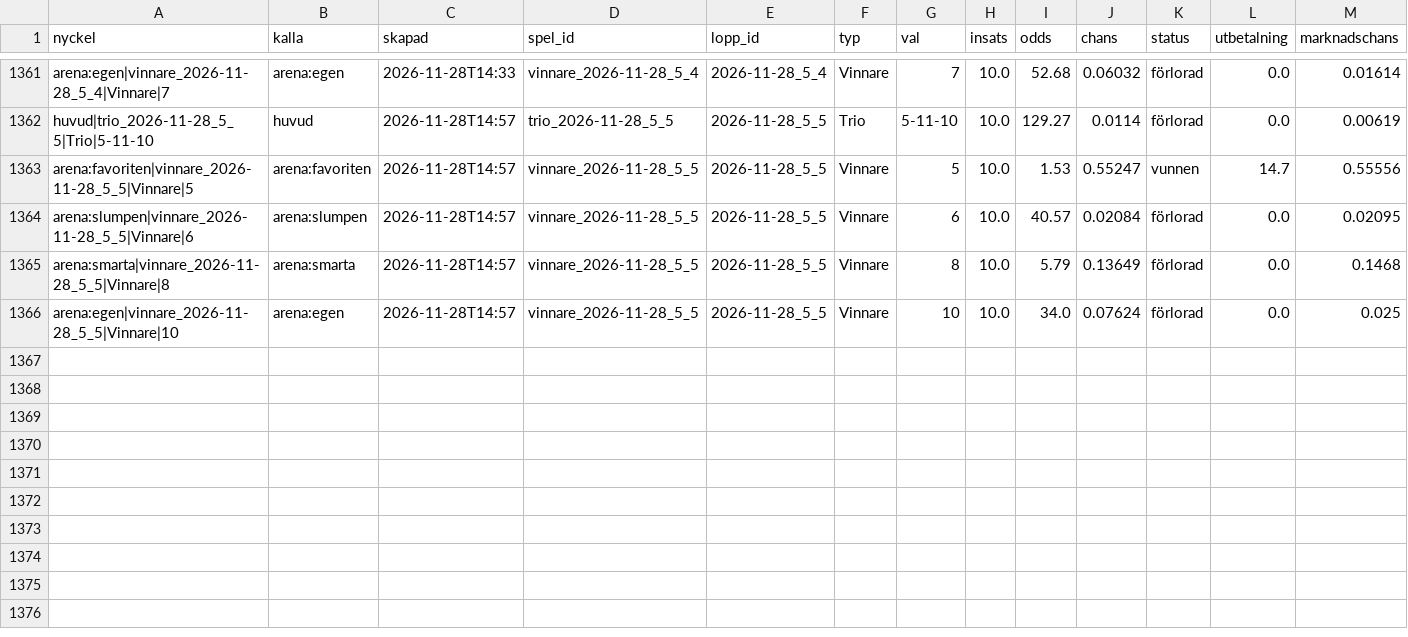
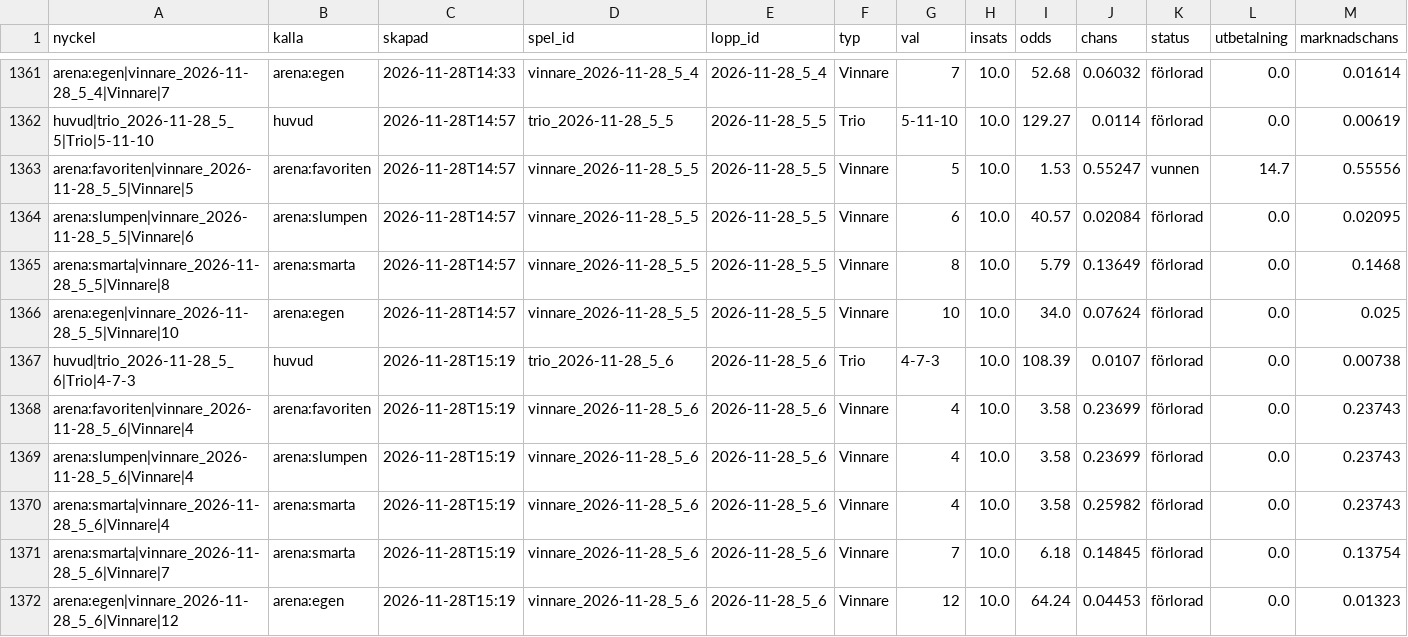
Before and after one commit to fredriklofsten/atg-bot, a CSV file: data/spelanalys.csv, drawn as a sheet; only a part is shown, gaps mark what is left out; rows hold the shown columns only; the diff names each change by its address in the sheet, - before the commit and + after, or states it on an @@ line.

```diff
--- a/data/spelanalys.csv
+++ b/data/spelanalys.csv
+row 1367: huvud|trio_2026-11-28_5_6|Trio|4-7-3 | huvud | 2026-11-28T15:19 | trio_2026-11-28_5_6 | 2026-11-28_5_6 | Trio | 4-7-3 | 10.0 | 108.39 | 0.0107 | förlorad | 0.0 | 0.00738
+row 1368: arena:favoriten|vinnare_2026-11-28_5_6|Vinnare|4 | arena:favoriten | 2026-11-28T15:19 | vinnare_2026-11-28_5_6 | 2026-11-28_5_6 | Vinnare | 4 | 10.0 | 3.58 | 0.23699 | förlorad | 0.0 | 0.23743
+row 1369: arena:slumpen|vinnare_2026-11-28_5_6|Vinnare|4 | arena:slumpen | 2026-11-28T15:19 | vinnare_2026-11-28_5_6 | 2026-11-28_5_6 | Vinnare | 4 | 10.0 | 3.58 | 0.23699 | förlorad | 0.0 | 0.23743
+row 1370: arena:smarta|vinnare_2026-11-28_5_6|Vinnare|4 | arena:smarta | 2026-11-28T15:19 | vinnare_2026-11-28_5_6 | 2026-11-28_5_6 | Vinnare | 4 | 10.0 | 3.58 | 0.25982 | förlorad | 0.0 | 0.23743
+row 1371: arena:smarta|vinnare_2026-11-28_5_6|Vinnare|7 | arena:smarta | 2026-11-28T15:19 | vinnare_2026-11-28_5_6 | 2026-11-28_5_6 | Vinnare | 7 | 10.0 | 6.18 | 0.14845 | förlorad | 0.0 | 0.13754
+row 1372: arena:egen|vinnare_2026-11-28_5_6|Vinnare|12 | arena:egen | 2026-11-28T15:19 | vinnare_2026-11-28_5_6 | 2026-11-28_5_6 | Vinnare | 12 | 10.0 | 64.24 | 0.04453 | förlorad | 0.0 | 0.01323
```
Also changed, not shown: data/arena.csv, data/papperspel.csv, 9 other files.
